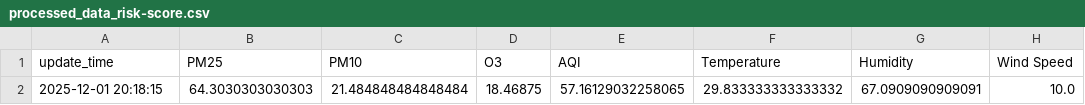
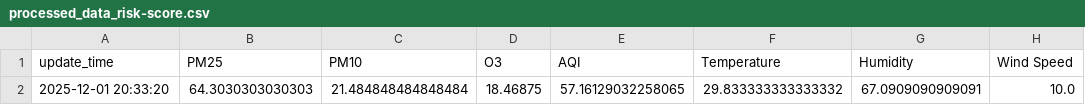
Before and after one commit to savinalarissaa/air-quality-risk, a CSV file: data/processed_data_risk-score.csv, drawn as a sheet; only a part is shown; the diff names each change by its address in the sheet, - before the commit and + after, or states it on an @@ line.

```diff
--- a/data/processed_data_risk-score.csv
+++ b/data/processed_data_risk-score.csv
-A2 (update_time): 2025-12-01 20:18:15
+A2 (update_time): 2025-12-01 20:33:20
```
Also changed, not shown: data/aqi/waqi_output.csv, data/weather/weatherAPI_output.csv, 2 other files.
